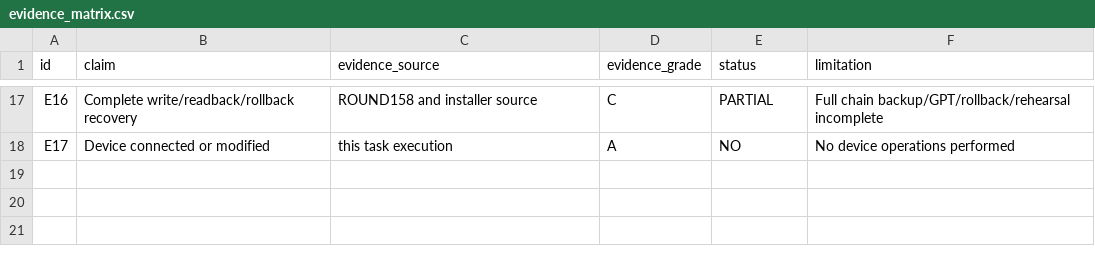
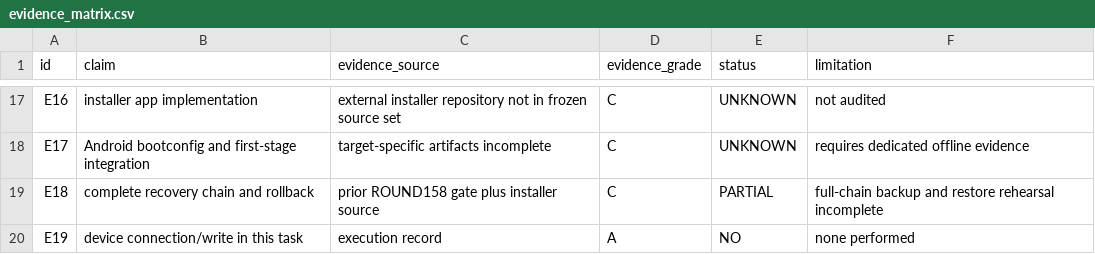
Before and after one commit to hhdy/matepad11-dby-w09-agent-reports, a CSV file: firmware-analysis/boot-v2/direct-abl-partition-adapt02/evidence_matrix.csv, drawn as a sheet; only a part is shown, gaps mark what is left out; the diff covers the shown part only; the diff names each change by its address in the sheet, - before the commit and + after, or states it on an @@ line.

Commit message:
Correct evidence matrix with verified ABL destination and allocator evidence

```diff
--- a/firmware-analysis/boot-v2/direct-abl-partition-adapt02/evidence_matrix.csv
+++ b/firmware-analysis/boot-v2/direct-abl-partition-adapt02/evidence_matrix.csv
-B17 (claim): Complete write/readback/rollback recovery
+B17 (claim): installer app implementation
-C17 (evidence_source): ROUND158 and installer source
+C17 (evidence_source): external installer repository not in frozen source set
-E17 (status): PARTIAL
+E17 (status): UNKNOWN
-F17 (limitation): Full chain backup/GPT/rollback/rehearsal incomplete
+F17 (limitation): not audited
-B18 (claim): Device connected or modified
+B18 (claim): Android bootconfig and first-stage integration
-C18 (evidence_source): this task execution
+C18 (evidence_source): target-specific artifacts incomplete
-D18 (evidence_grade): A
+D18 (evidence_grade): C
-E18 (status): NO
+E18 (status): UNKNOWN
-F18 (limitation): No device operations performed
+F18 (limitation): requires dedicated offline evidence
+row 19: E18 | complete recovery chain and rollback | prior ROUND158 gate plus installer source | C | PARTIAL | full-chain backup and restore rehearsal incomplete
+row 20: E19 | device connection/write in this task | execution record | A | NO | none performed
```
Also changed, not shown: 61 edited cells elsewhere in this file.
